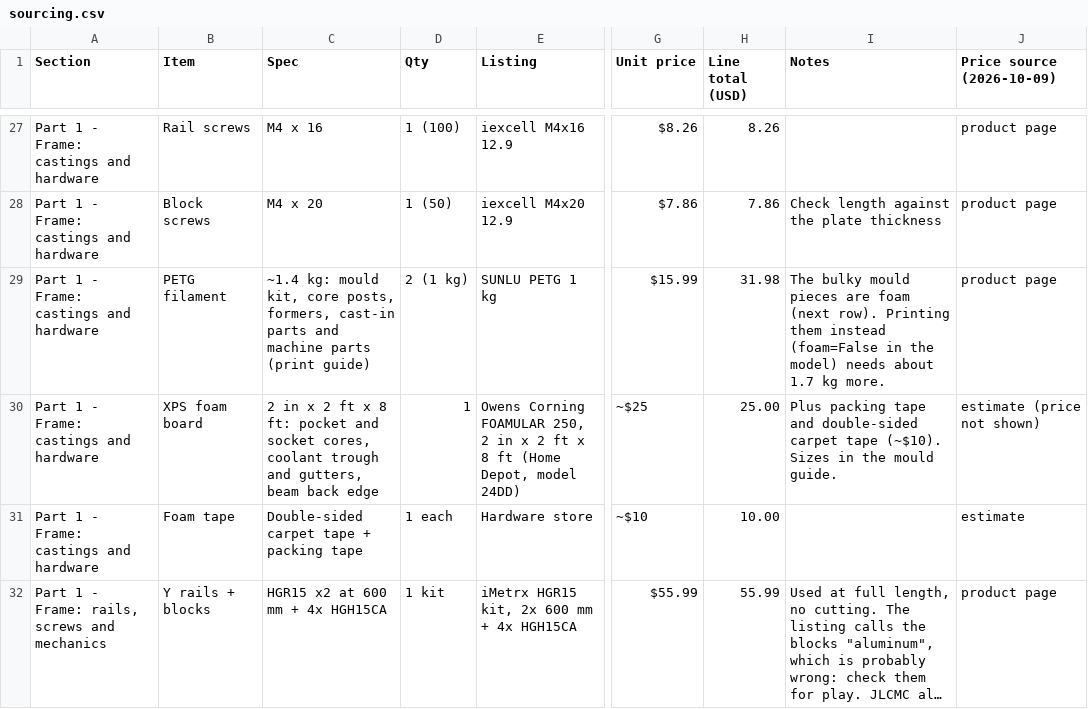
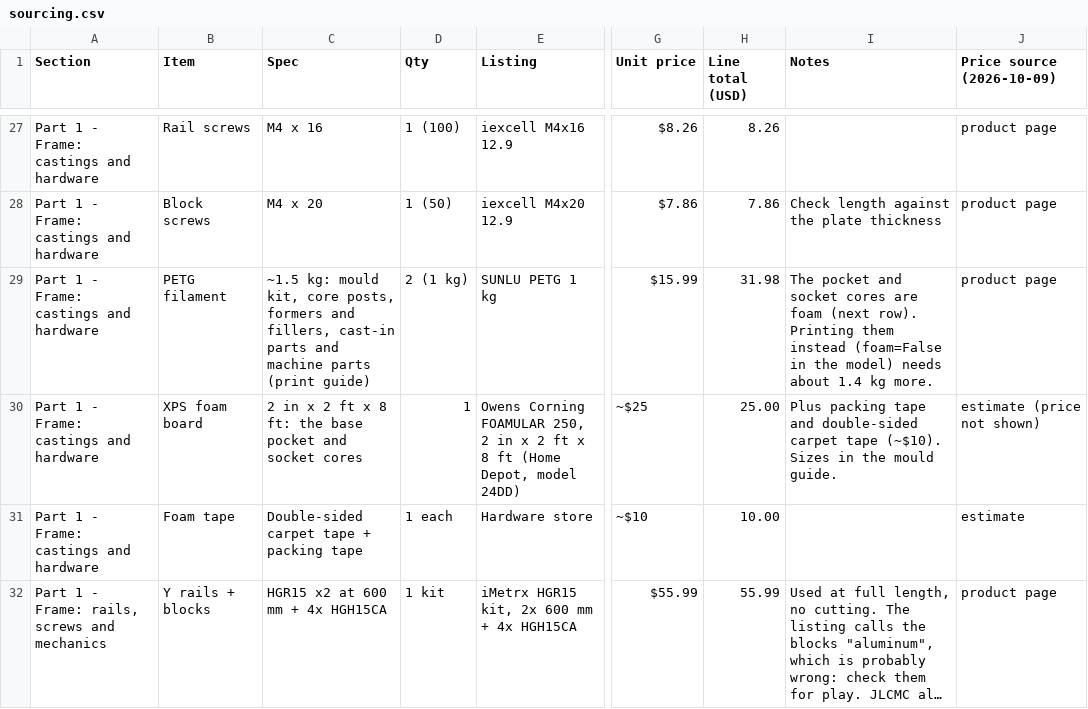
Before and after one commit to nolanstr/diycnc, a CSV file: docs/sourcing.csv, drawn as a sheet; only a part is shown, gaps mark what is left out; long unchanged cells end in …; the diff names each change by its address in the sheet, - before the commit and + after, or states it on an @@ line.

```diff
--- a/docs/sourcing.csv
+++ b/docs/sourcing.csv
-C29 (Spec): ~1.4 kg: mould kit, core posts, formers, cast-in parts…
+C29 (Spec): ~1.5 kg: mould kit, core posts, formers and fillers, cast-in parts…
-I29 (Notes): The bulky mould pieces are foam (next row). Printing them instead (foam=False in the model) needs about 1.7 kg more.
+I29 (Notes): The pocket and socket cores are foam (next row). Printing them instead (foam=False in the model) needs about 1.4 kg more.
-C30 (Spec): …8 ft: pocket and socket cores, coolant trough and gutters, beam back edge
+C30 (Spec): …8 ft: the base pocket and socket cores
```
Also changed, not shown: print/manifest.csv, 14 other files.
